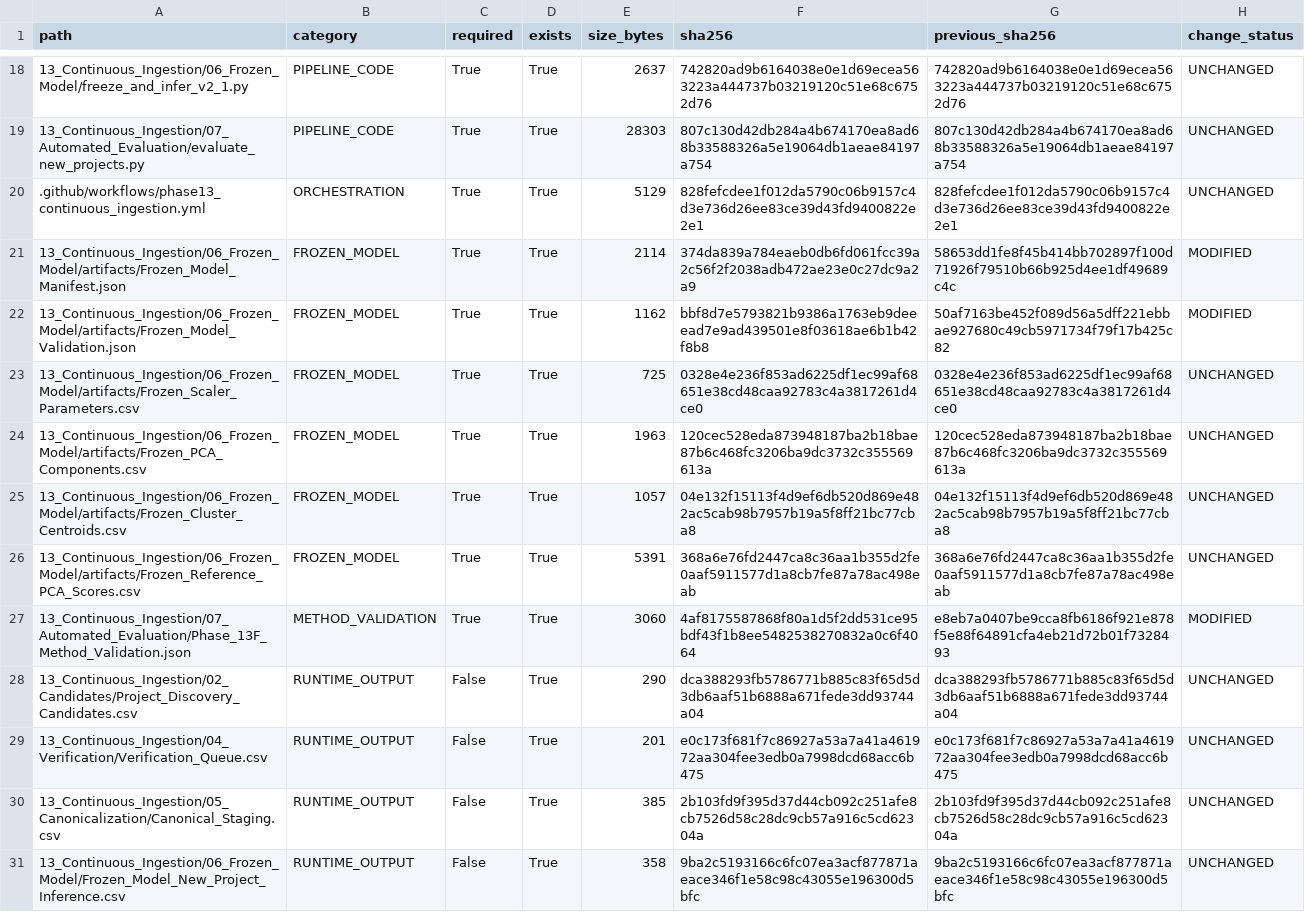
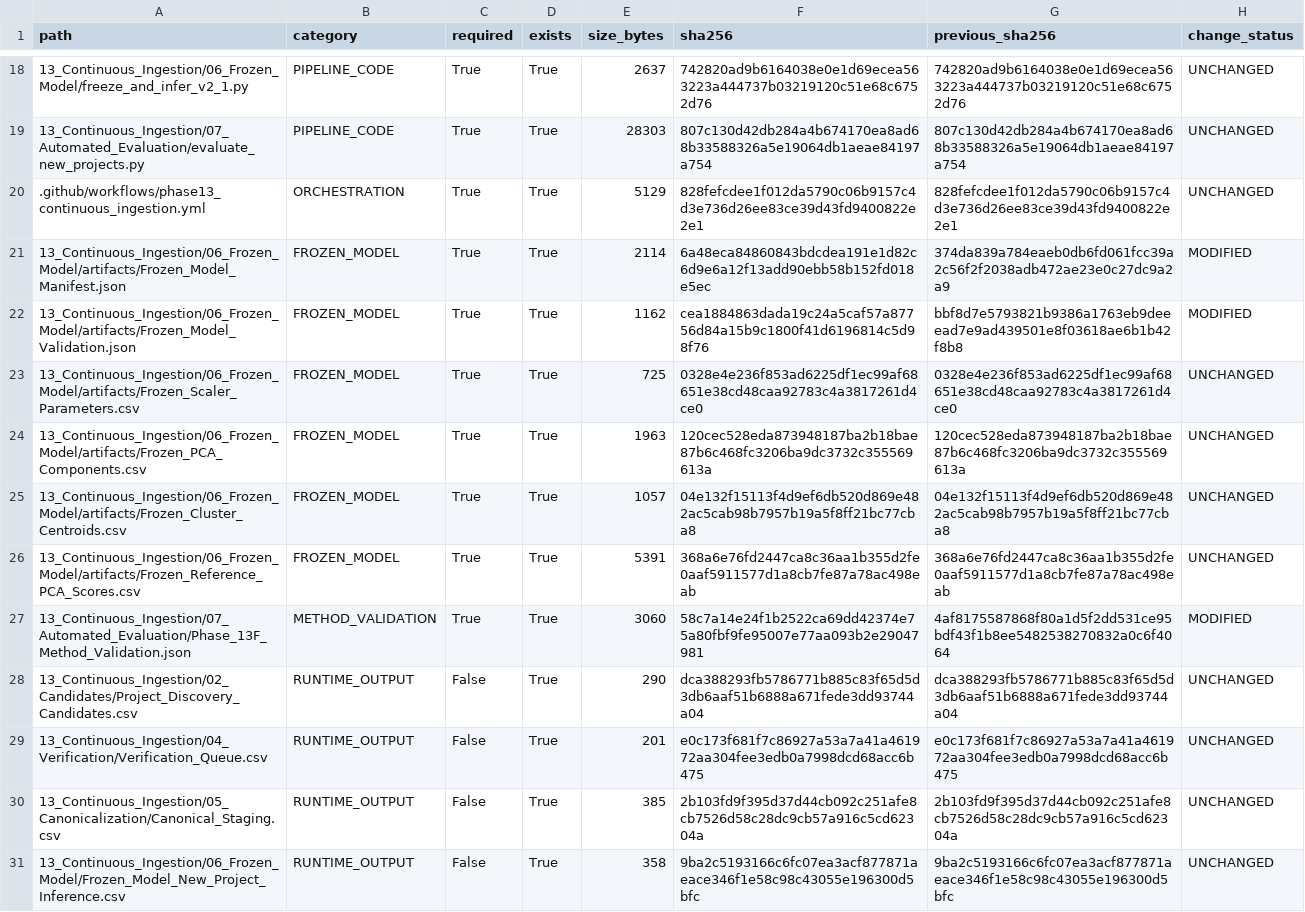
Before and after one commit to Rahul787-ai/Semiconductor-Credit-Risk-ML-main, a CSV file: 13_Continuous_Ingestion/08_Governance/Phase_13I_Artifact_Hashes.csv, drawn as a sheet; only a part is shown, gaps mark what is left out.

```diff
--- a/13_Continuous_Ingestion/08_Governance/Phase_13I_Artifact_Hashes.csv
+++ b/13_Continuous_Ingestion/08_Governance/Phase_13I_Artifact_Hashes.csv
@@ -20,4 +20,4 @@ path,category,required,exists,size_bytes,sha256,previous_sha256,change_status
 .github/workflows/phase13_continuous_ingestion.yml,ORCHESTRATION,True,True,5129,828fefcdee1f012da5790c06b9157c4d3e736d26ee83ce39d43fd9400822e2e1,828fefcdee1f012da5790c06b9157c4d3e736d26ee83ce39d43fd9400822e2e1,UNCHANGED
-13_Continuous_Ingestion/06_Frozen_Model/artifacts/Frozen_Model_Manifest.json,FROZEN_MODEL,True,True,2114,374da839a784eaeb0db6fd061fcc39a2c56f2f2038adb472ae23e0c27dc9a2a9,58653dd1fe8f45b414bb702897f100d71926f79510b66b925d4ee1df49689c4c,MODIFIED
-13_Continuous_Ingestion/06_Frozen_Model/artifacts/Frozen_Model_Validation.json,FROZEN_MODEL,True,True,1162,bbf8d7e5793821b9386a1763eb9deeead7e9ad439501e8f03618ae6b1b42f8b8,50af7163be452f089d56a5dff221ebbae927680c49cb5971734f79f17b425c82,MODIFIED
+13_Continuous_Ingestion/06_Frozen_Model/artifacts/Frozen_Model_Manifest.json,FROZEN_MODEL,True,True,2114,6a48eca84860843bdcdea191e1d82c6d9e6a12f13add90ebb58b152fd018e5ec,374da839a784eaeb0db6fd061fcc39a2c56f2f2038adb472ae23e0c27dc9a2a9,MODIFIED
+13_Continuous_Ingestion/06_Frozen_Model/artifacts/Frozen_Model_Validation.json,FROZEN_MODEL,True,True,1162,cea1884863dada19c24a5caf57a87756d84a15b9c1800f41d6196814c5d98f76,bbf8d7e5793821b9386a1763eb9deeead7e9ad439501e8f03618ae6b1b42f8b8,MODIFIED
 13_Continuous_Ingestion/06_Frozen_Model/artifacts/Frozen_Scaler_Parameters.csv,FROZEN_MODEL,True,True,725,0328e4e236f853ad6225df1ec99af68651e38cd48caa92783c4a3817261d4ce0,0328e4e236f853ad6225df1ec99af68651e38cd48caa92783c4a3817261d4ce0,UNCHANGED
@@ -26,3 +26,3 @@ path,category,required,exists,size_bytes,sha256,previous_sha256,change_status
 13_Continuous_Ingestion/06_Frozen_Model/artifacts/Frozen_Reference_PCA_Scores.csv,FROZEN_MODEL,True,True,5391,368a6e76fd2447ca8c36aa1b355d2fe0aaf5911577d1a8cb7fe87a78ac498eab,368a6e76fd2447ca8c36aa1b355d2fe0aaf5911577d1a8cb7fe87a78ac498eab,UNCHANGED
-13_Continuous_Ingestion/07_Automated_Evaluation/Phase_13F_Method_Validation.json,METHOD_VALIDATION,True,True,3060,4af8175587868f80a1d5f2dd531ce95bdf43f1b8ee5482538270832a0c6f4064,e8eb7a0407be9cca8fb6186f921e878f5e88f64891cfa4eb21d72b01f7328493,MODIFIED
+13_Continuous_Ingestion/07_Automated_Evaluation/Phase_13F_Method_Validation.json,METHOD_VALIDATION,True,True,3060,58c7a14e24f1b2522ca69dd42374e75a80fbf9fe95007e77aa093b2e29047981,4af8175587868f80a1d5f2dd531ce95bdf43f1b8ee5482538270832a0c6f4064,MODIFIED
 13_Continuous_Ingestion/02_Candidates/Project_Discovery_Candidates.csv,RUNTIME_OUTPUT,False,True,290,dca388293fb5786771b885c83f65d5d3db6aaf51b6888a671fede3dd93744a04,dca388293fb5786771b885c83f65d5d3db6aaf51b6888a671fede3dd93744a04,UNCHANGED
```
Also changed, not shown: 13_Continuous_Ingestion/08_Governance/Phase_13I_Change_Register.csv, 10 other files.
